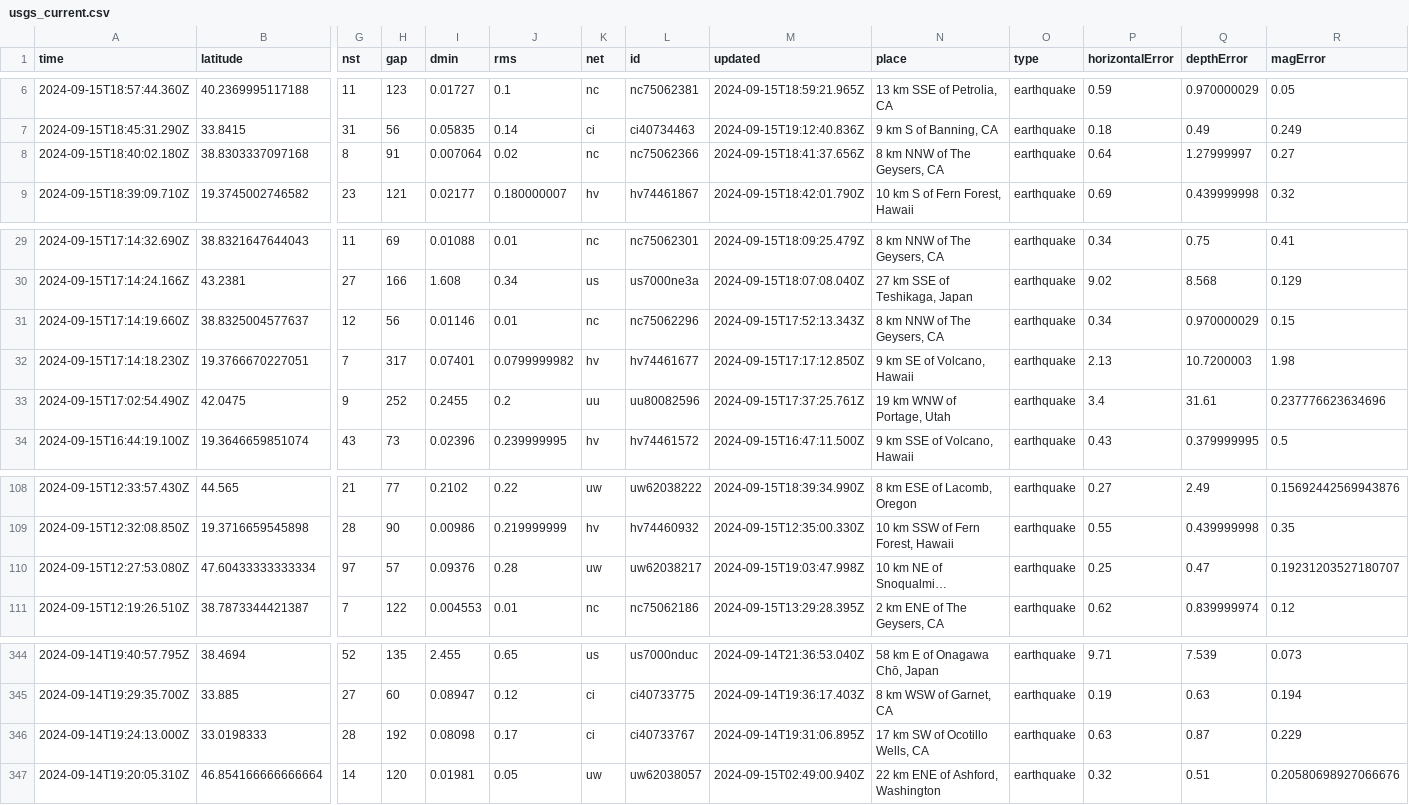
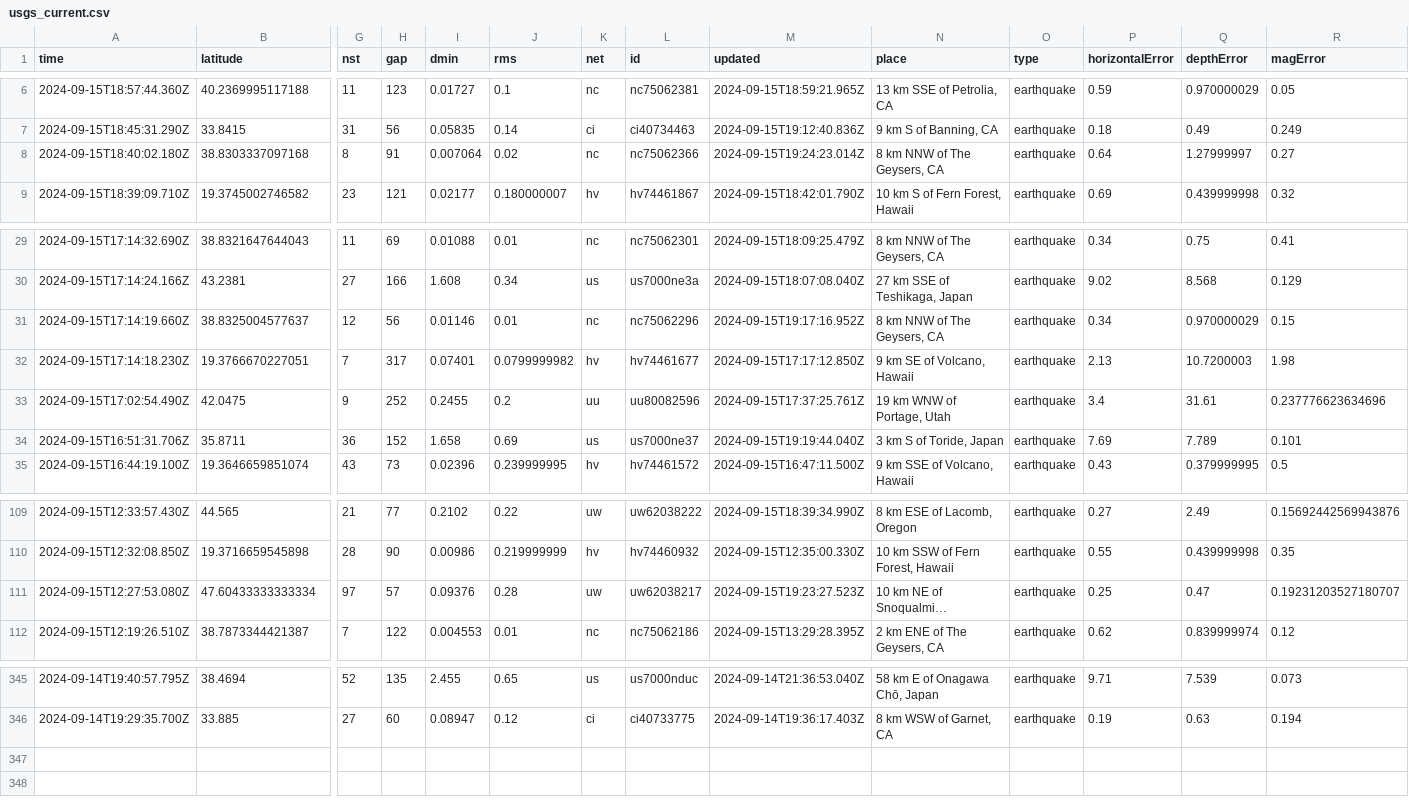
Before and after one commit to HowardTan-repo/demo-github-actions, a CSV file: usgs_current.csv, drawn as a sheet; only a part is shown, gaps mark what is left out; long unchanged cells end in …; removed rows and columns are numbered as before the commit, all else as after; rows hold the shown columns only; the diff names each change by its address in the sheet, - before the commit and + after, or states it on an @@ line.

```diff
--- a/usgs_current.csv
+++ b/usgs_current.csv
-M8 (updated): 2024-09-15T18:41:37.656Z
+M8 (updated): 2024-09-15T19:24:23.014Z
-M31 (updated): 2024-09-15T17:52:13.343Z
+M31 (updated): 2024-09-15T19:17:16.952Z
+row 34: 2024-09-15T16:51:31.706Z | 35.8711 | 36 | 152 | 1.658 | 0.69 | us | us7000ne37 | 2024-09-15T19:19:44.040Z | 3 km S of Toride, Japan | earthquake | 7.69 | 7.789 | 0.101
-M111 (updated): 2024-09-15T19:03:47.998Z
+M111 (updated): 2024-09-15T19:23:27.523Z
-row 346: 2024-09-14T19:24:13.000Z | 33.0198333 | 28 | 192 | 0.08098 | 0.17 | ci | ci40733767 | 2024-09-14T19:31:06.895Z | 17 km SW of Ocotillo Wells, CA | earthquake | 0.63 | 0.87 | 0.229
-row 347: 2024-09-14T19:20:05.310Z | 46.854166666666664 | 14 | 120 | 0.01981 | 0.05 | uw | uw62038057 | 2024-09-15T02:49:00.940Z | 22 km ENE of Ashford, Washington | earthquake | 0.32 | 0.51 | 0.20580698927066676
```
Also changed, not shown: 1 other file.
